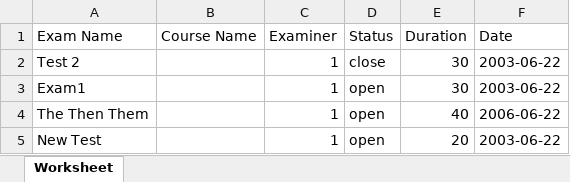
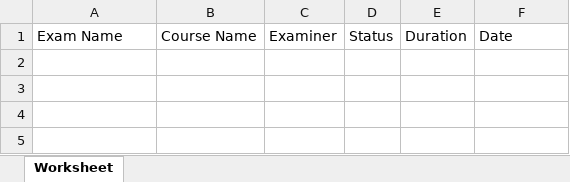
Before and after one commit to johannesteshome/teyake, an Excel workbook: admin/Exams_List.xlsx, sheet Worksheet, drawn as a sheet; values as stored, in another font and other column widths than the file's, no borders; the diff names each change by its address in the sheet, - before the commit and + after, or states it on an @@ line.

Commit message:
the admin page reequest

```diff
--- a/admin/Exams_List.xlsx (sheet Worksheet)
+++ b/admin/Exams_List.xlsx (sheet Worksheet)
-row 2: Test 2 |  | 1 | close | 30 | 2003-06-22
-row 3: Exam1 |  | 1 | open | 30 | 2003-06-22
-row 4: The Then Them |  | 1 | open | 40 | 2006-06-22
-row 5: New Test |  | 1 | open | 20 | 2003-06-22
```
Also changed, not shown: admin/Examinees_List.xlsx, admin/Examiners_List.xlsx, 4 other files.
